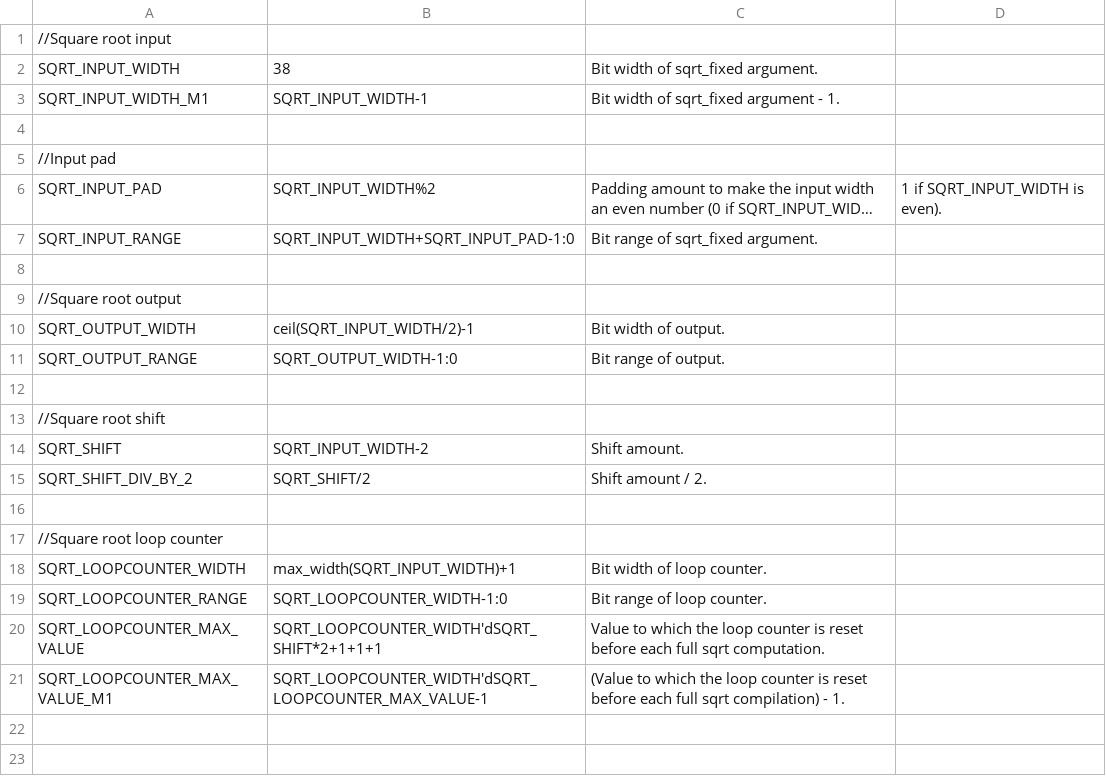
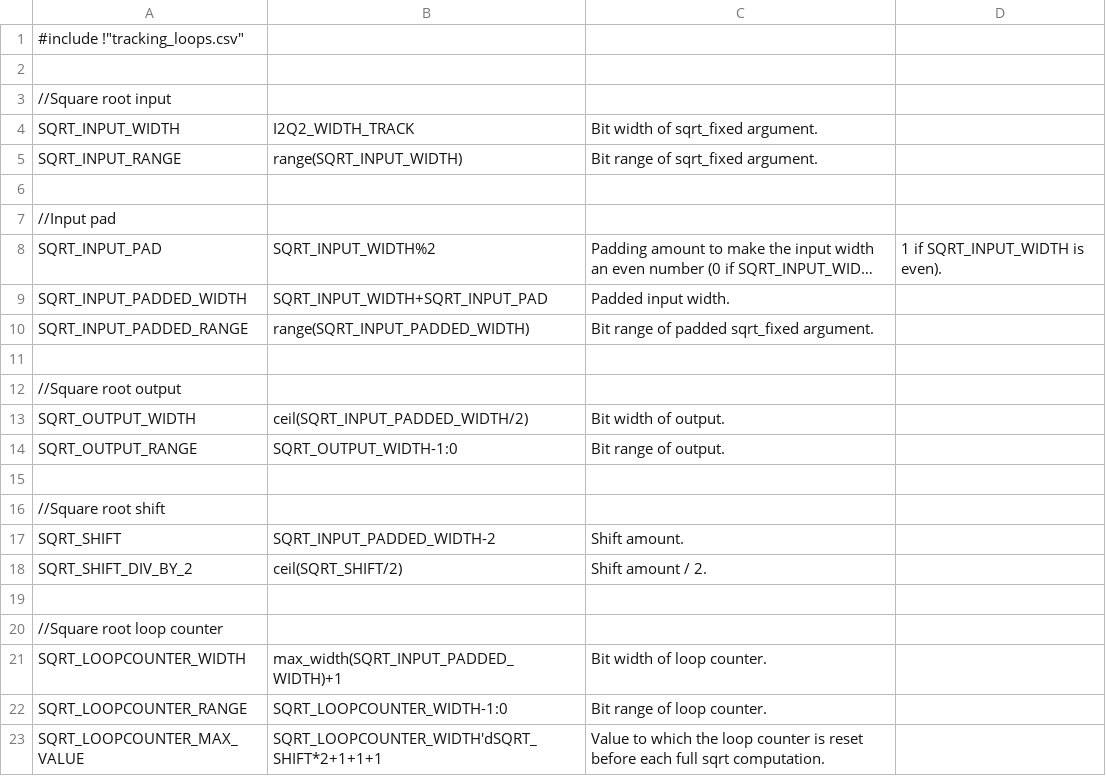
Before and after one commit to aanjhan/cu-hw-gps, a CSV file: gps/verilog/components/sqrt_fixed.csv, drawn as a sheet; only a part is shown; the shorter side is filled out with more unchanged rows; long unchanged cells end in …; removed rows and columns are numbered as before the commit, all else as after; the diff covers the shown part only; the diff names each change by its address in the sheet, - before the commit and + after, or states it on an @@ line.

Commit message:
sqrt_fixed.csv,sqrt_fixed.v: Corrected all signal bit widths to be parameterized.                              Set input width to tracking I2Q2 width.                              Removed AND masking from sqrt_fixed.v.

```diff
--- a/gps/verilog/components/sqrt_fixed.csv
+++ b/gps/verilog/components/sqrt_fixed.csv
+row 1: #include !"tracking_loops.csv"
+row 2: (empty)
-B4: 38
+B4: I2Q2_WIDTH_TRACK
-row 3: SQRT_INPUT_WIDTH_M1 | SQRT_INPUT_WIDTH-1 | Bit width of sqrt_fixed argument - 1.
+row 5: SQRT_INPUT_RANGE | range(SQRT_INPUT_WIDTH) | Bit range of sqrt_fixed argument.
-row 7: SQRT_INPUT_RANGE | SQRT_INPUT_WIDTH+SQRT_INPUT_PAD-1:0 | Bit range of sqrt_fixed argument.
+row 9: SQRT_INPUT_PADDED_WIDTH | SQRT_INPUT_WIDTH+SQRT_INPUT_PAD | Padded input width.
+row 10: SQRT_INPUT_PADDED_RANGE | range(SQRT_INPUT_PADDED_WIDTH) | Bit range of padded sqrt_fixed argument.
-B13: ceil(SQRT_INPUT_WIDTH/2)-1
+B13: ceil(SQRT_INPUT_PADDED_WIDTH/2)
-B17: SQRT_INPUT_WIDTH-2
+B17: SQRT_INPUT_PADDED_WIDTH-2
-B18: SQRT_SHIFT/2
+B18: ceil(SQRT_SHIFT/2)
-B21: max_width(SQRT_INPUT_WIDTH)+1
+B21: max_width(SQRT_INPUT_PADDED_WIDTH)+1
```
Also changed, not shown: 1 removed row and 4 edited cells elsewhere in this file, 2 other files.
